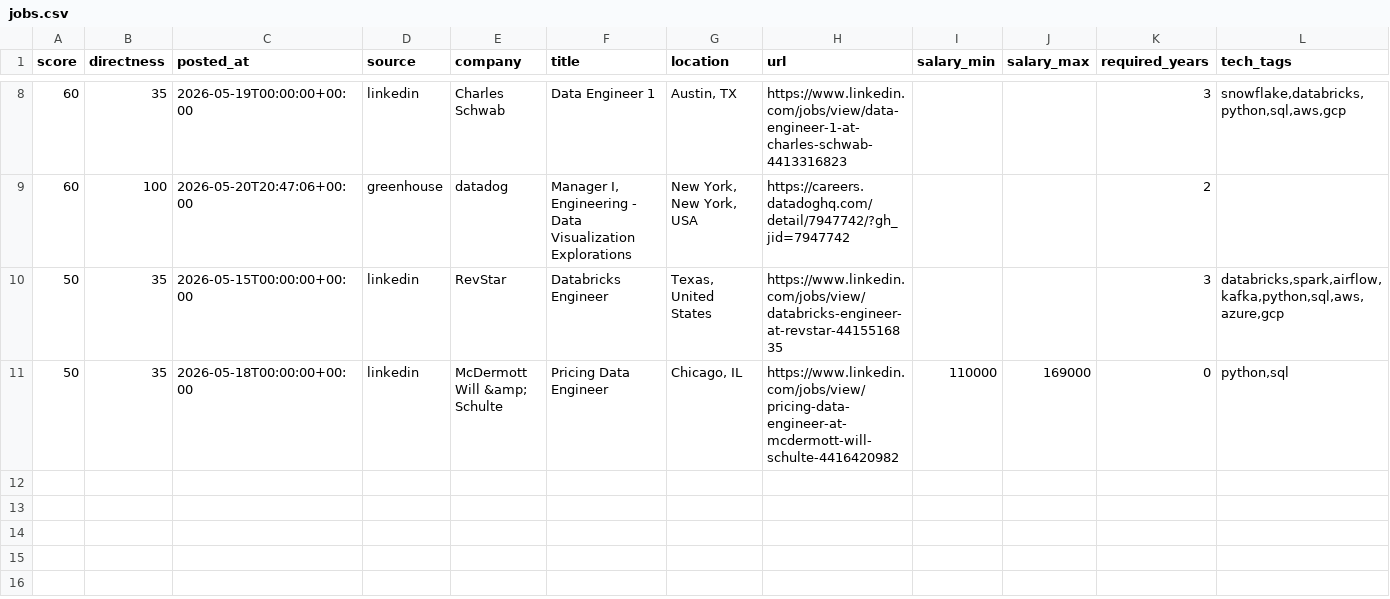
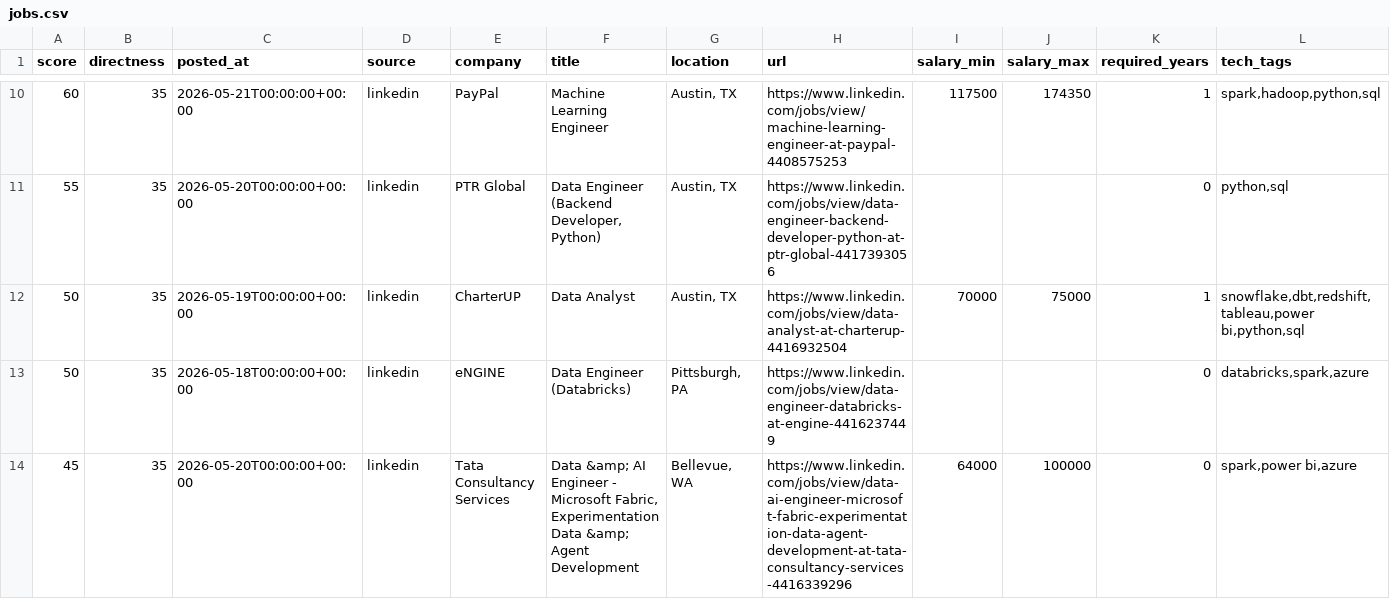
Before and after one commit to ryrk1020/Job-hunting, a CSV file: output/jobs.csv, drawn as a sheet; only a part is shown, gaps mark what is left out; removed rows and columns are numbered as before the commit, all else as after; rows hold the shown columns only; the diff covers the shown part only; the diff names each change by its address in the sheet, - before the commit and + after, or states it on an @@ line.

```diff
--- a/output/jobs.csv
+++ b/output/jobs.csv
-C10 (posted_at): 2026-05-19T00:00:00+00:00
+C10 (posted_at): 2026-05-21T00:00:00+00:00
-E10 (company): Charles Schwab
+E10 (company): PayPal
-F10 (title): Data Engineer 1
+F10 (title): Machine Learning Engineer
-H10 (url): https://www.linkedin.com/jobs/view/data-engineer-1-at-charles-schwab-4413316823
+H10 (url): https://www.linkedin.com/jobs/view/machine-learning-engineer-at-paypal-4408575253
-I10 (salary_min): (empty)
+I10 (salary_min): 117500
-J10 (salary_max): (empty)
+J10 (salary_max): 174350
-K10 (required_years): 3
+K10 (required_years): 1
-L10 (tech_tags): snowflake,databricks,python,sql,aws,gcp
+L10 (tech_tags): spark,hadoop,python,sql
-row 9: 60 | 100 | 2026-05-20T20:47:06+00:00 | greenhouse | datadog | Manager I, Engineering - Data Visualization Explorations | New York, New York, USA | https://careers.datadoghq.com/detail/7947742/?gh_jid=7947742 |  |  | 2
+row 11: 55 | 35 | 2026-05-20T00:00:00+00:00 | linkedin | PTR Global | Data Engineer (Backend Developer, Python) | Austin, TX | https://www.linkedin.com/jobs/view/data-engineer-backend-developer-python-at-ptr-global-4417393056 |  |  | 0 | python,sql
-C12 (posted_at): 2026-05-15T00:00:00+00:00
+C12 (posted_at): 2026-05-19T00:00:00+00:00
-E12 (company): RevStar
+E12 (company): CharterUP
-F12 (title): Databricks Engineer
+F12 (title): Data Analyst
-G12 (location): Texas, United States
+G12 (location): Austin, TX
-H12 (url): https://www.linkedin.com/jobs/view/databricks-engineer-at-revstar-4415516835
+H12 (url): https://www.linkedin.com/jobs/view/data-analyst-at-charterup-4416932504
-I12 (salary_min): (empty)
+I12 (salary_min): 70000
-J12 (salary_max): (empty)
+J12 (salary_max): 75000
-K12 (required_years): 3
+K12 (required_years): 1
-L12 (tech_tags): databricks,spark,airflow,kafka,python,sql,aws,azure,gcp
+L12 (tech_tags): snowflake,dbt,redshift,tableau,power bi,python,sql
-E13 (company): McDermott Will &amp; Schulte
+E13 (company): eNGINE
-F13 (title): Pricing Data Engineer
+F13 (title): Data Engineer (Databricks)
-G13 (location): Chicago, IL
+G13 (location): Pittsburgh, PA
-H13 (url): https://www.linkedin.com/jobs/view/pricing-data-engineer-at-mcdermott-will-schulte-4416420982
+H13 (url): https://www.linkedin.com/jobs/view/data-engineer-databricks-at-engine-4416237449
-I13 (salary_min): 110000
+I13 (salary_min): (empty)
-J13 (salary_max): 169000
+J13 (salary_max): (empty)
-L13 (tech_tags): python,sql
+L13 (tech_tags): databricks,spark,azure
+row 14: 45 | 35 | 2026-05-20T00:00:00+00:00 | linkedin | Tata Consultancy Services | Data &amp; AI Engineer - Microsoft Fabric, Experimentation Data &amp; Agent Development | Bellevue, WA | https://www.linkedin.com/jobs/view/data-ai-engineer-microsoft-fabric-experimentation-data-agent-development-at-tata-consultancy-services-4416339296 | 64000 | 100000 | 0 | spark,power bi,azure
```
Also changed, not shown: 5 added rows, 3 removed rows and 21 edited cells elsewhere in this file, 4 other files.
